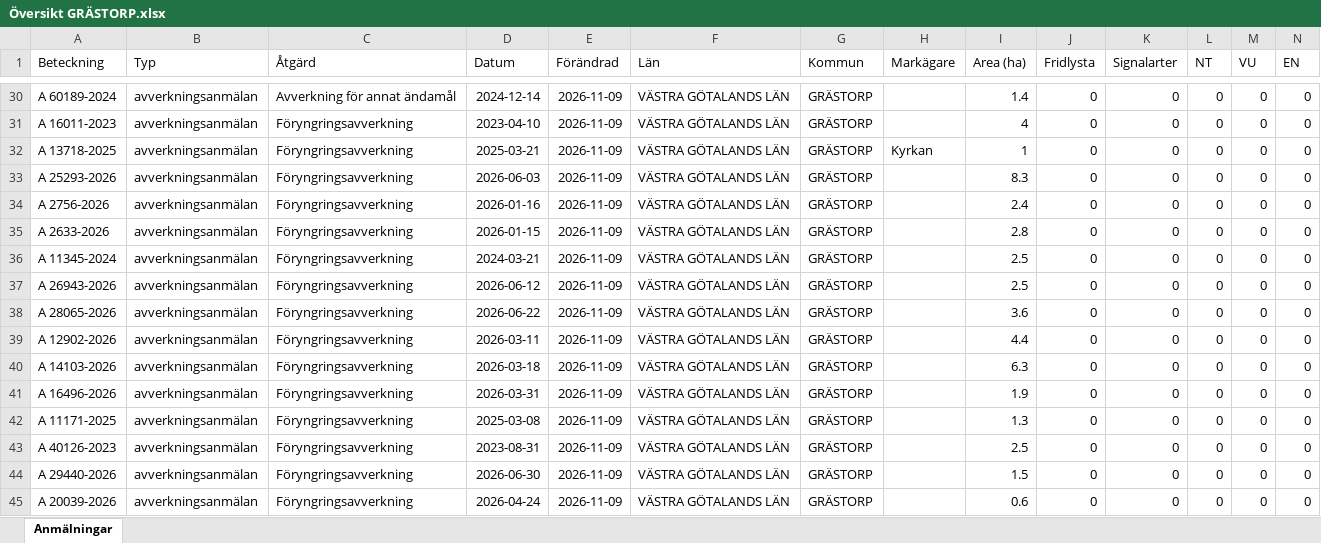
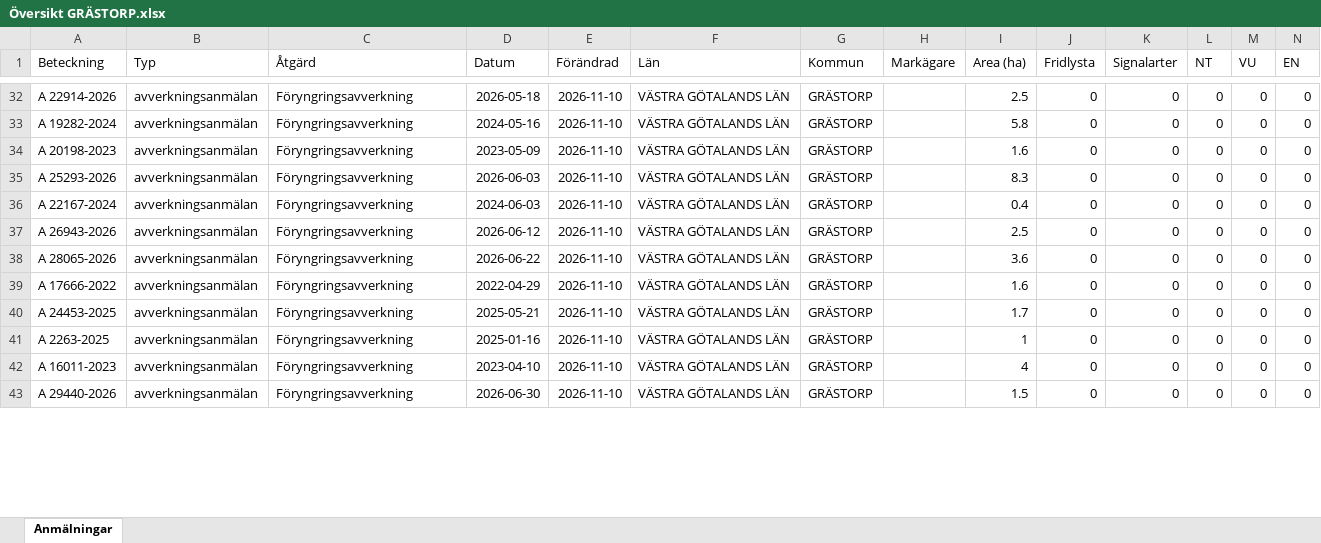
Before and after one commit to klasma/Logging_1444, an Excel workbook: Översikt GRÄSTORP.xlsx, sheet Anmälningar, drawn as a sheet; only a part is shown, gaps mark what is left out; values as stored, in another font and other column widths than the file's, no borders; removed rows and columns are numbered as before the commit, all else as after; rows hold the shown columns only; the diff covers the shown part only; the diff names each change by its address in the sheet, - before the commit and + after, or states it on an @@ line.

```diff
--- a/Översikt GRÄSTORP.xlsx (sheet Anmälningar)
+++ b/Översikt GRÄSTORP.xlsx (sheet Anmälningar)
-A32 (Beteckning): A 60189-2024
+A32 (Beteckning): A 22914-2026
-C32 (Åtgärd): Avverkning för annat ändamål
+C32 (Åtgärd): Föryngringsavverkning
-D32 (Datum): 2024-12-14
+D32 (Datum): 2026-05-18
-E32:E36 (Förändrad): 2026-11-09
+E32:E36 (Förändrad): 2026-11-10
-I32 (Area (ha)): 1.4
+I32 (Area (ha)): 2.5
-A33 (Beteckning): A 16011-2023
+A33 (Beteckning): A 19282-2024
-D33 (Datum): 2023-04-10
+D33 (Datum): 2024-05-16
-I33 (Area (ha)): 4
+I33 (Area (ha)): 5.8
-A34 (Beteckning): A 13718-2025
+A34 (Beteckning): A 20198-2023
-D34 (Datum): 2025-03-21
+D34 (Datum): 2023-05-09
-H34 (Markägare): Kyrkan
+H34 (Markägare): (empty)
-I34 (Area (ha)): 1
+I34 (Area (ha)): 1.6
-A36 (Beteckning): A 2756-2026
+A36 (Beteckning): A 22167-2024
-D36 (Datum): 2026-01-16
+D36 (Datum): 2024-06-03
-I36 (Area (ha)): 2.4
+I36 (Area (ha)): 0.4
-row 35: A 2633-2026 | avverkningsanmälan | Föryngringsavverkning | 2026-01-15 | 2026-11-09 | VÄSTRA GÖTALANDS LÄN | GRÄSTORP |  | 2.8 | 0 | 0 | 0 | 0 | 0
-row 36: A 11345-2024 | avverkningsanmälan | Föryngringsavverkning | 2024-03-21 | 2026-11-09 | VÄSTRA GÖTALANDS LÄN | GRÄSTORP |  | 2.5 | 0 | 0 | 0 | 0 | 0
-E37:E41 (Förändrad): 2026-11-09
+E37:E41 (Förändrad): 2026-11-10
-A39 (Beteckning): A 12902-2026
+A39 (Beteckning): A 17666-2022
-D39 (Datum): 2026-03-11
+D39 (Datum): 2022-04-29
-I39 (Area (ha)): 4.4
+I39 (Area (ha)): 1.6
-A40 (Beteckning): A 14103-2026
+A40 (Beteckning): A 24453-2025
-D40 (Datum): 2026-03-18
+D40 (Datum): 2025-05-21
-I40 (Area (ha)): 6.3
+I40 (Area (ha)): 1.7
-A41 (Beteckning): A 16496-2026
+A41 (Beteckning): A 2263-2025
-D41 (Datum): 2026-03-31
+D41 (Datum): 2025-01-16
-I41 (Area (ha)): 1.9
+I41 (Area (ha)): 1
-row 42: A 11171-2025 | avverkningsanmälan | Föryngringsavverkning | 2025-03-08 | 2026-11-09 | VÄSTRA GÖTALANDS LÄN | GRÄSTORP |  | 1.3 | 0 | 0 | 0 | 0 | 0
-A42 (Beteckning): A 40126-2023
+A42 (Beteckning): A 16011-2023
-D42 (Datum): 2023-08-31
+D42 (Datum): 2023-04-10
-E42:E43 (Förändrad): 2026-11-09
+E42:E43 (Förändrad): 2026-11-10
-I42 (Area (ha)): 2.5
+I42 (Area (ha)): 4
-row 45: A 20039-2026 | avverkningsanmälan | Föryngringsavverkning | 2026-04-24 | 2026-11-09 | VÄSTRA GÖTALANDS LÄN | GRÄSTORP |  | 0.6 | 0 | 0 | 0 | 0 | 0
```
Also changed, not shown: 8 added rows, 4 removed rows and 119 edited cells elsewhere in this sheet, artfynd/A 31076-2022 artfynd.xlsx, 6 other files.
